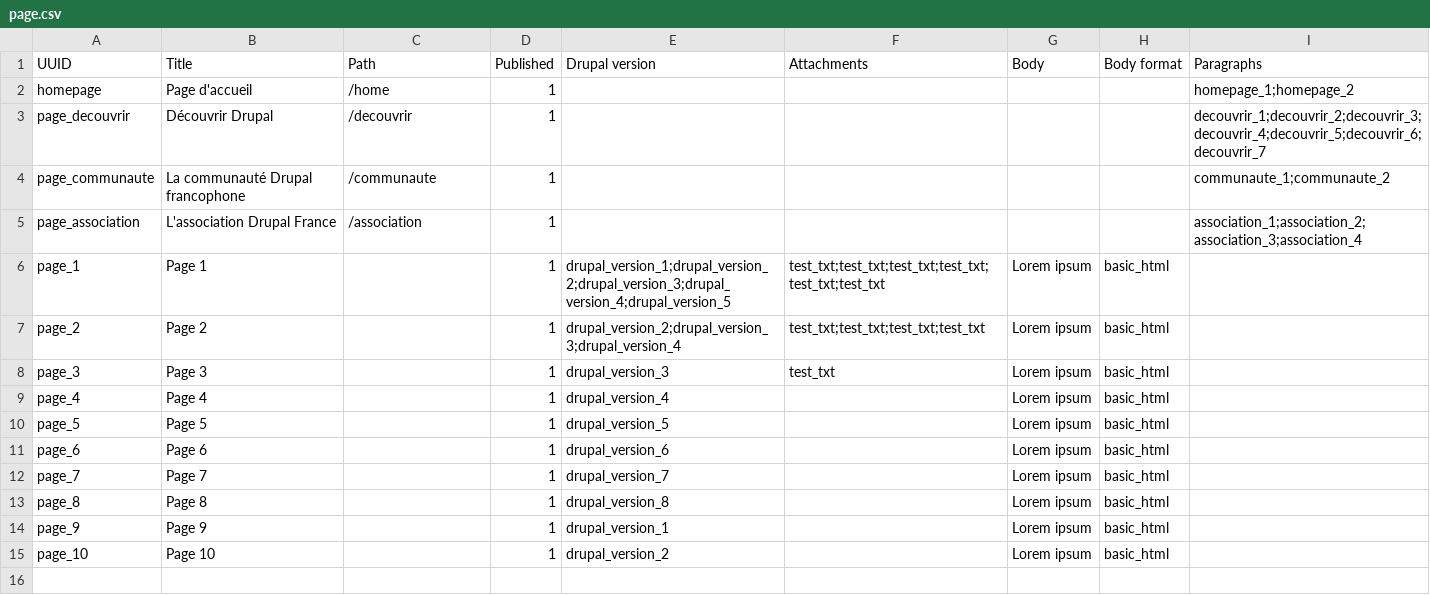
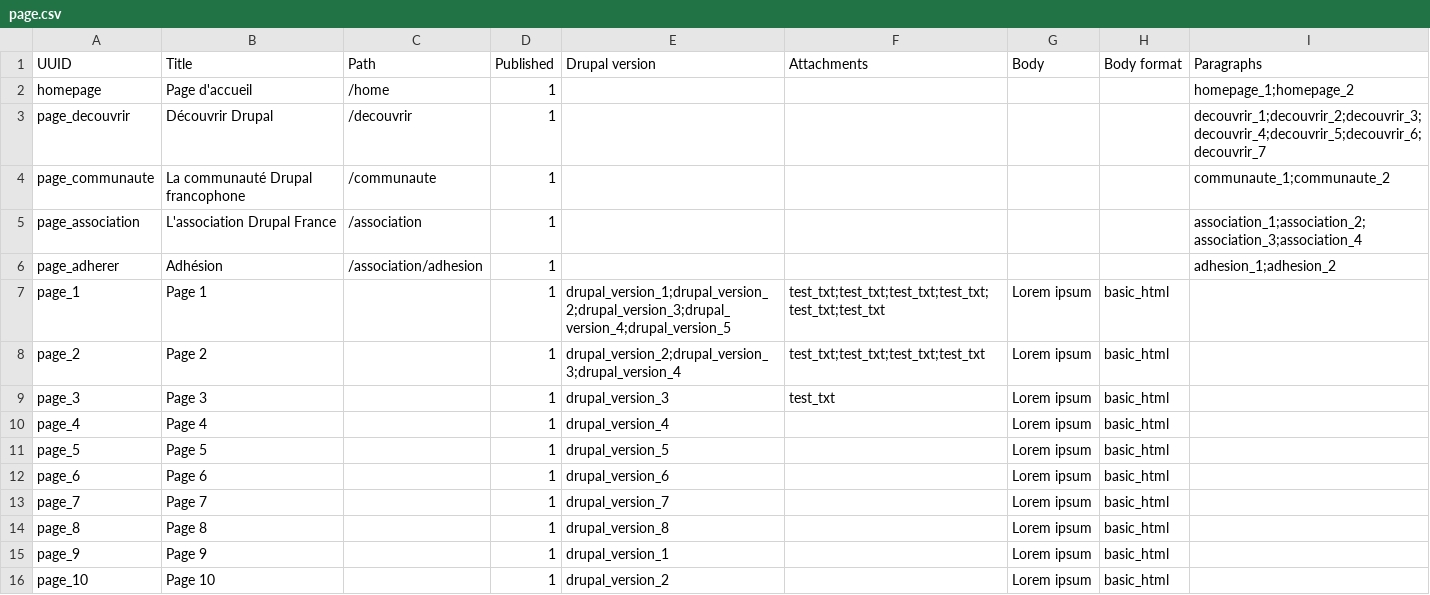
Before and after one commit to Drupal-FR/site-drupalfr, a CSV file: www/profiles/drupalfr/modules/drupalfr_migrate/migrations/data/page.csv, drawn as a sheet; the diff names each change by its address in the sheet, - before the commit and + after, or states it on an @@ line.

Commit message:
Paragraph: page adherer.

```diff
--- a/www/profiles/drupalfr/modules/drupalfr_migrate/migrations/data/page.csv
+++ b/www/profiles/drupalfr/modules/drupalfr_migrate/migrations/data/page.csv
+row 6: page_adherer | Adhésion | /association/adhesion | 1 |  |  |  |  | adhesion_1;adhesion_2
```
Also changed, not shown: www/profiles/drupalfr/modules/drupalfr_migrate/migrations/data/menu_link.csv, www/profiles/drupalfr/modules/drupalfr_migrate/migrations/data/paragraph.csv.
